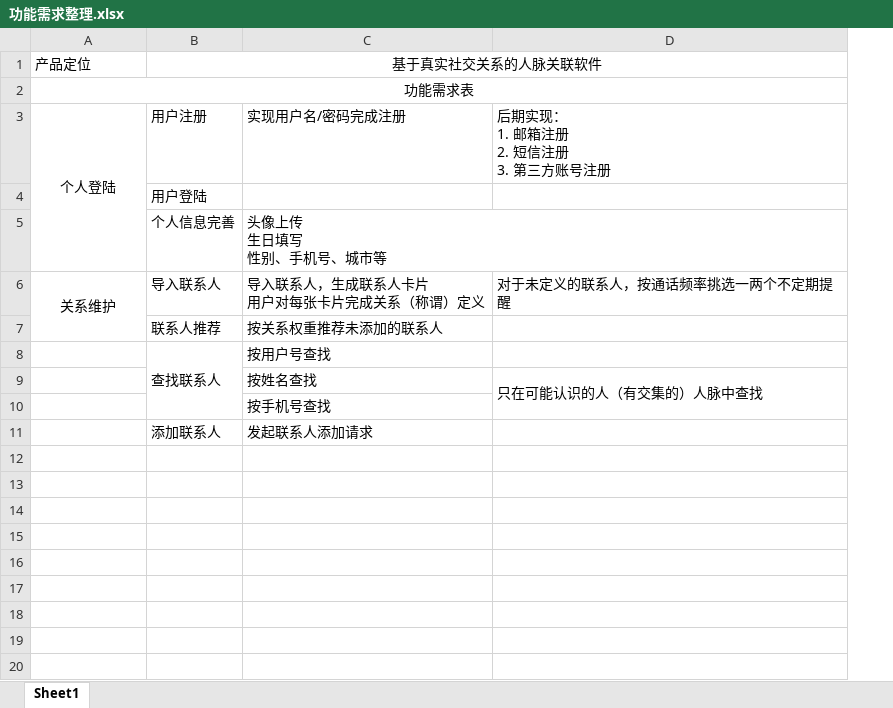
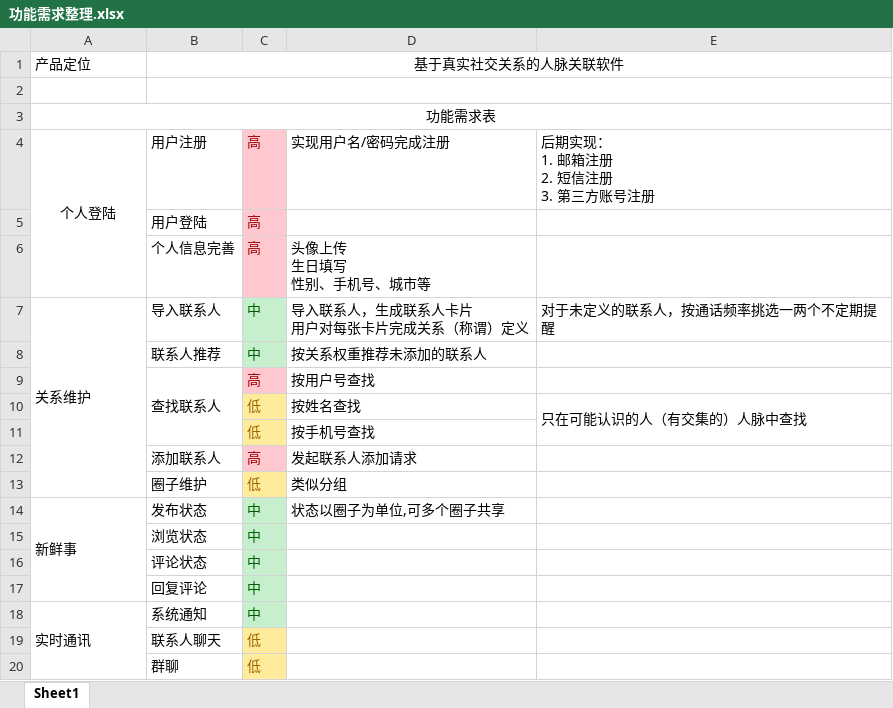
Before and after one commit to MLeft/spring-boot-mvc, an Excel workbook: docs/功能需求整理.xlsx, sheet Sheet1, drawn as a sheet; values as stored, in another font and other column widths than the file's, no borders; removed rows and columns are numbered as before the commit, all else as after; the diff names each change by its address in the sheet, - before the commit and + after, or states it on an @@ line.

Commit message:
功能需求整理

```diff
--- a/docs/功能需求整理.xlsx (sheet Sheet1)
+++ b/docs/功能需求整理.xlsx (sheet Sheet1)
+column C, rows 4-12: 高 | 高 | 高 | 中 | 中 | 高 | 低 | 低 | 高
+row 2: (empty)
-A7 alignment: center
+A7 alignment: left
-A6:A7 merged
+A7:A13 merged
+row 13:  | 圈子维护 | 低 | 类似分组
+row 14: 新鲜事 | 发布状态 | 中 | 状态以圈子为单位,可多个圈子共享
+row 15:  | 浏览状态 | 中
+row 16:  | 评论状态 | 中
+row 17:  | 回复评论 | 中
+row 18: 实时通讯 | 系统通知 | 中
+row 19:  | 联系人聊天 | 低
+row 20:  | 群聊 | 低
```
